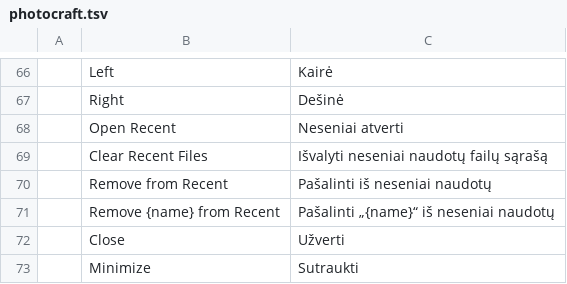
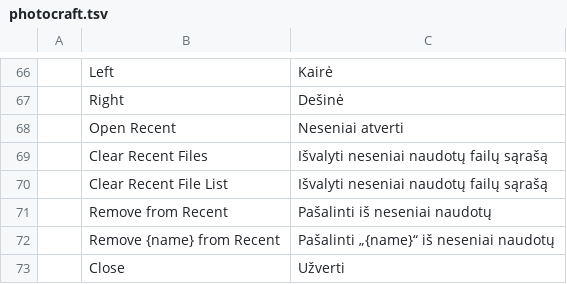
Before and after one commit to rytumb-cmyk/craft-i18n-lt, a TSV file: locales/lt/photocraft.tsv, drawn as a sheet; only a part is shown, gaps mark what is left out; the shorter side is filled out with more unchanged rows; the diff names each change by its address in the sheet, - before the commit and + after, or states it on an @@ line.

Commit message:
Translate dynamically generated Clear Recent File List menu item

```diff
--- a/locales/lt/photocraft.tsv
+++ b/locales/lt/photocraft.tsv
+row 70:  | Clear Recent File List | Išvalyti neseniai naudotų failų sąrašą
```
